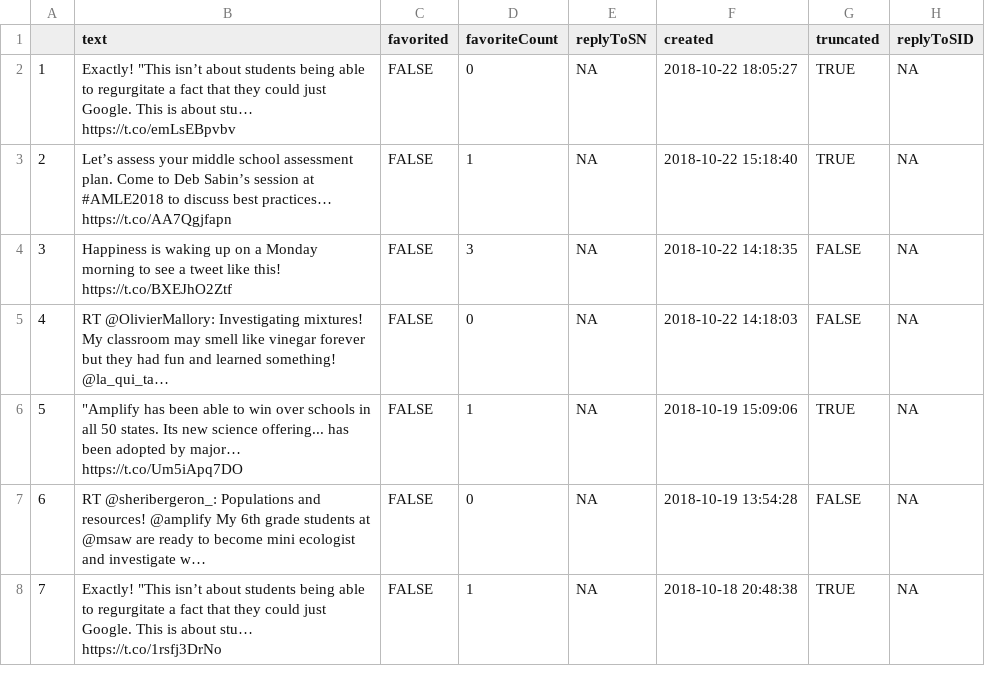
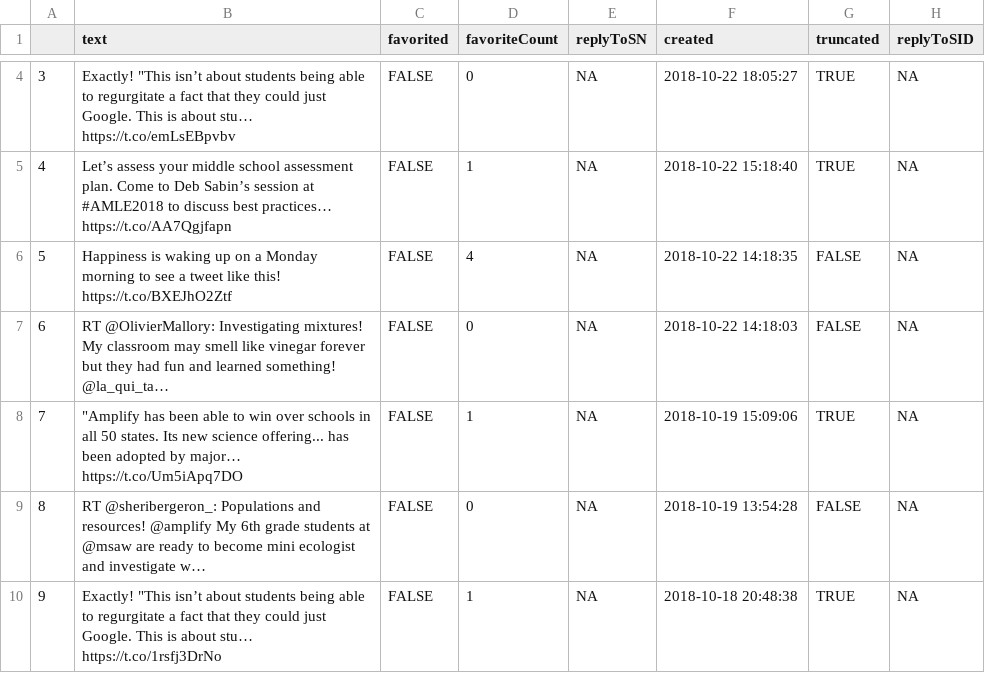
Before and after one commit to yipu-z/aws-project, a CSV file: amplify_from_tweets_10_22.csv, drawn as a sheet; only a part is shown, gaps mark what is left out; addresses are those after the commit; the diff covers the shown part only; the diff names each change by its address in the sheet, - before the commit and + after, or states it on an @@ line.

```diff
--- a/amplify_from_tweets_10_22.csv
+++ b/amplify_from_tweets_10_22.csv
@@ column A renumbered between rows 4 and 14 @@
-D6 (favoriteCount): 3
+D6 (favoriteCount): 4
```
Also changed, not shown: 2 added rows and 5 removed rows elsewhere in this file, 1 other file.
